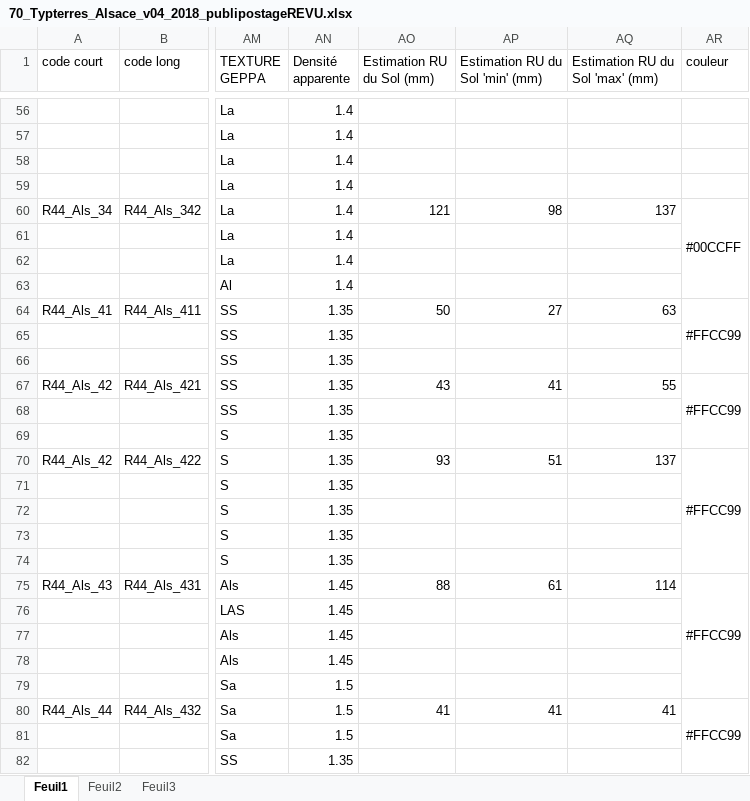
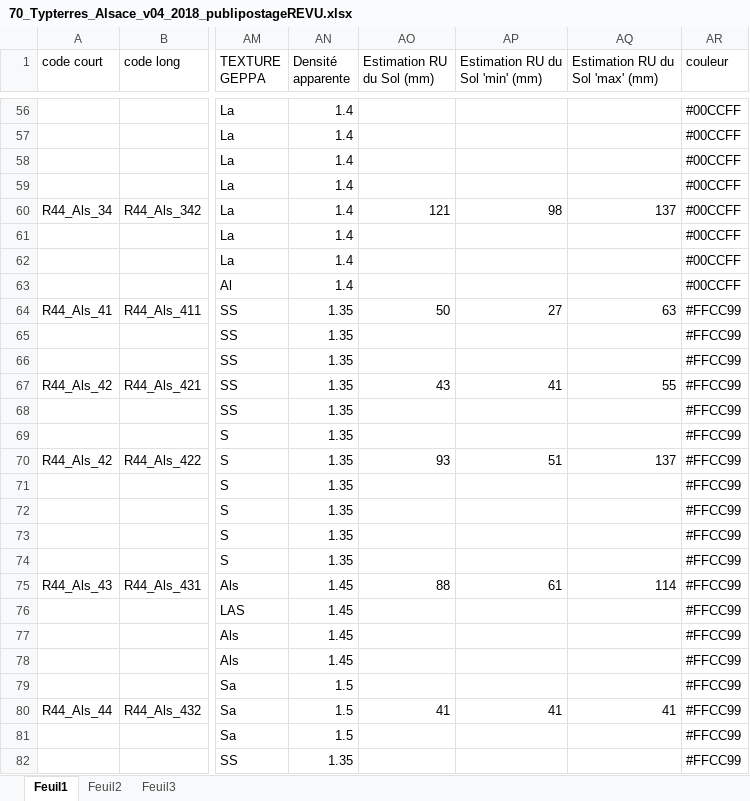
Before and after one commit to troupm44r/TypTerres_Alsace, an Excel workbook: 70_Typterres_Alsace_v04_2018_publipostageREVU.xlsx, sheet Feuil1, drawn as a sheet; only a part is shown, gaps mark what is left out; values as stored, in another font and other column widths than the file's, no cell formats; the diff covers the shown part only; the diff names each change by its address in the sheet, - before the commit and + after, or states it on an @@ line.

```diff
--- a/70_Typterres_Alsace_v04_2018_publipostageREVU.xlsx (sheet Feuil1)
+++ b/70_Typterres_Alsace_v04_2018_publipostageREVU.xlsx (sheet Feuil1)
-AR56:AR59 (couleur): (empty)
+AR56:AR59 (couleur): #00CCFF
-AR60:AR63 merged
-AR61:AR63 (couleur): (empty)
+AR61:AR63 (couleur): #00CCFF
-AR64:AR66 merged
-AR65:AR66 (couleur): (empty)
+AR65:AR66 (couleur): #FFCC99
-AR67:AR69 merged
-AR68:AR69 (couleur): (empty)
+AR68:AR69 (couleur): #FFCC99
-AR70:AR74 merged
-AR71:AR74 (couleur): (empty)
+AR71:AR74 (couleur): #FFCC99
-AR75:AR79 merged
-AR76:AR79 (couleur): (empty)
+AR76:AR79 (couleur): #FFCC99
-AR80:AR82 merged
-AR81:AR82 (couleur): (empty)
+AR81:AR82 (couleur): #FFCC99
```
Also changed, not shown: 189 edited cells and merged cells elsewhere in this sheet, cell formats.
